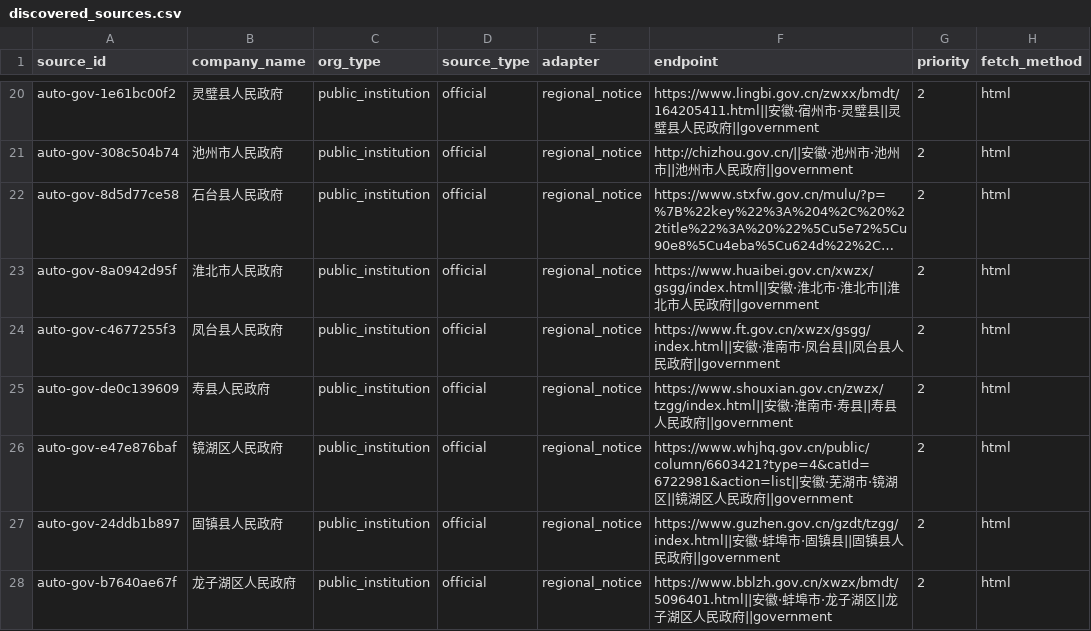
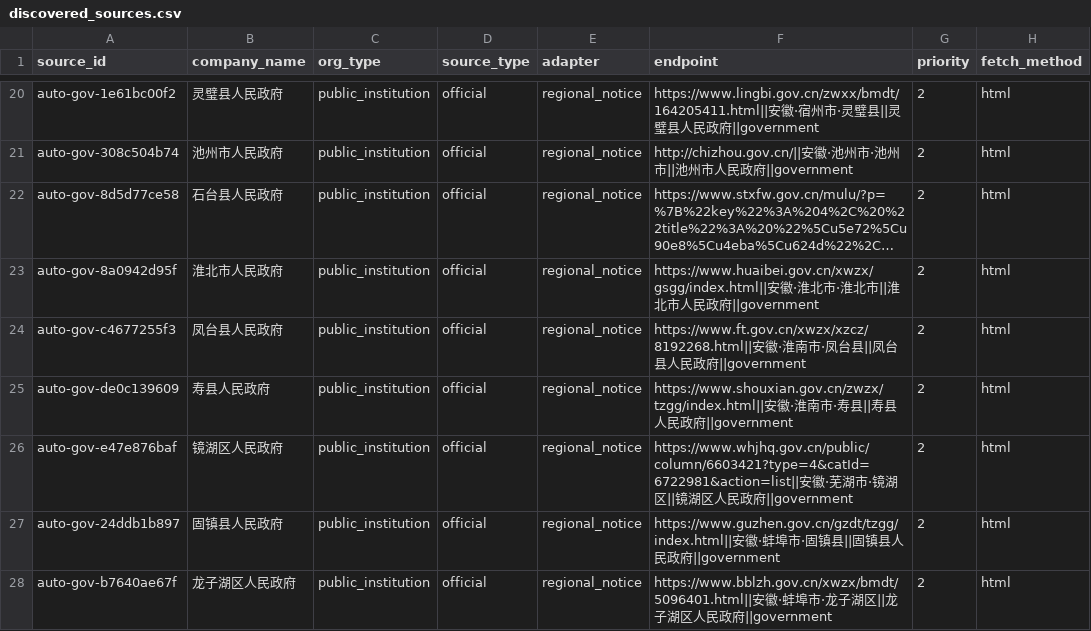
Before and after one commit to wanlingren/job-radar, a CSV file: config/discovered_sources.csv, drawn as a sheet; only a part is shown, gaps mark what is left out; long unchanged cells end in …; the diff covers the shown part only; the diff names each change by its address in the sheet, - before the commit and + after, or states it on an @@ line.

```diff
--- a/config/discovered_sources.csv
+++ b/config/discovered_sources.csv
-F24 (endpoint): https://www.ft.gov.cn/xwzx/gsgg/index.html||安徽…
+F24 (endpoint): https://www.ft.gov.cn/xwzx/xzcz/8192268.html||安徽…
```
Also changed, not shown: 2 added rows, 2 removed rows and 26 edited cells elsewhere in this file, config/discovered_company_sources.csv, config/discovered_universities.csv, 16 other files.
